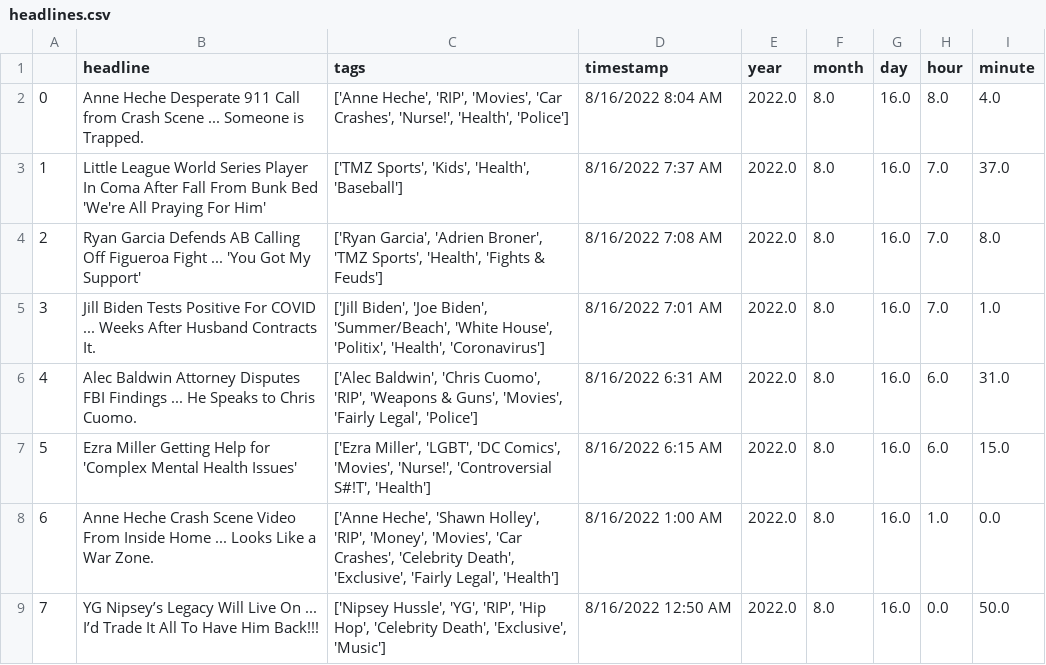
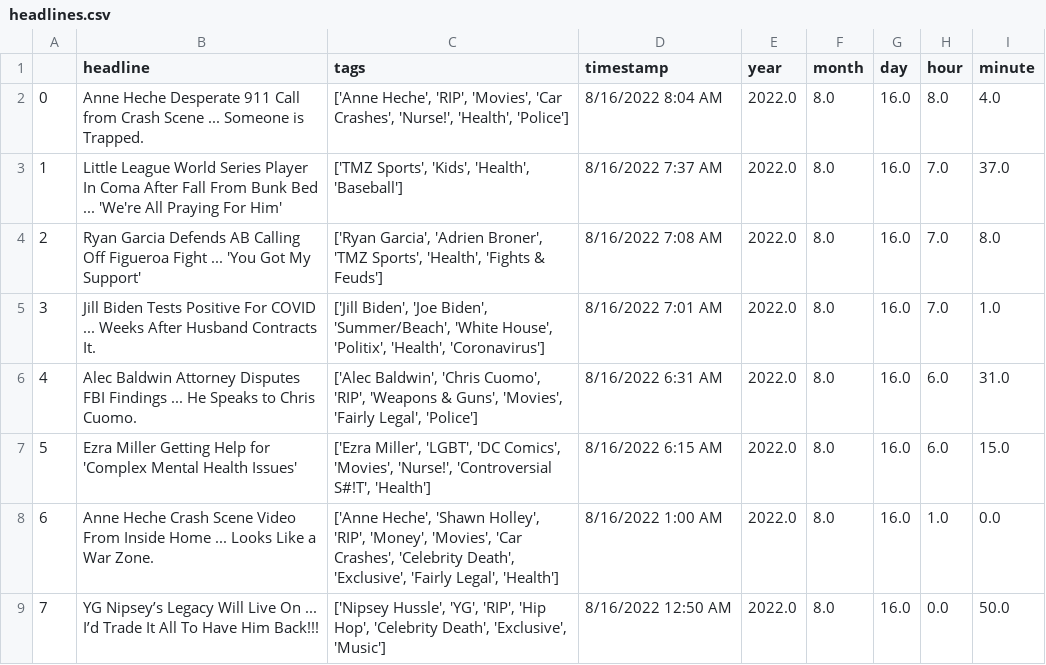
Before and after one commit to obverter/poetrybingo, a CSV file: headlines.csv, drawn as a sheet; only a part is shown.

```diff
--- a/headlines.csv
+++ b/headlines.csv
@@ -2,3 +2,3 @@
 0,Anne Heche Desperate 911 Call from Crash Scene ... Someone is Trapped.,"['Anne Heche', 'RIP', 'Movies', 'Car Crashes', 'Nurse!', 'Health', 'Police']",8/16/2022 8:04 AM,2022.0,8.0,16.0,8.0,4.0
-1,Little League World Series Player In Coma After Fall From Bunk Bed 'We're All Praying For Him',"['TMZ Sports', 'Kids', 'Health', 'Baseball']",8/16/2022 7:37 AM,2022.0,8.0,16.0,7.0,37.0
+1,Little League World Series Player In Coma After Fall From Bunk Bed ... 'We're All Praying For Him',"['TMZ Sports', 'Kids', 'Health', 'Baseball']",8/16/2022 7:37 AM,2022.0,8.0,16.0,7.0,37.0
 2,Ryan Garcia Defends AB Calling Off Figueroa Fight ... 'You Got My Support',"['Ryan Garcia', 'Adrien Broner', 'TMZ Sports', 'Health', 'Fights & Feuds']",8/16/2022 7:08 AM,2022.0,8.0,16.0,7.0,8.0
```
Also changed, not shown: 1 other file.
